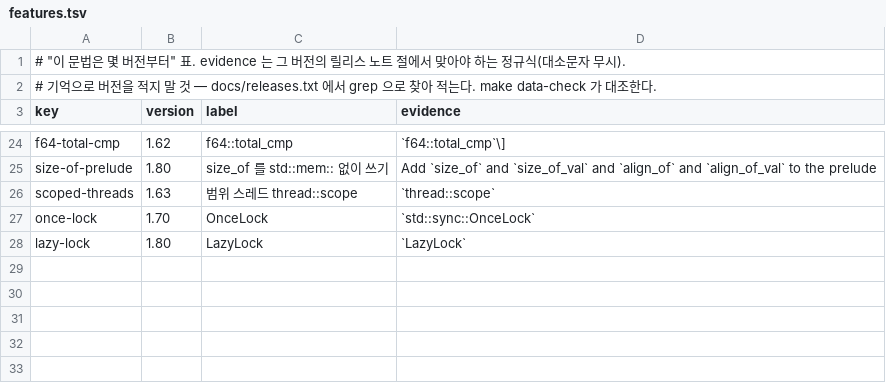
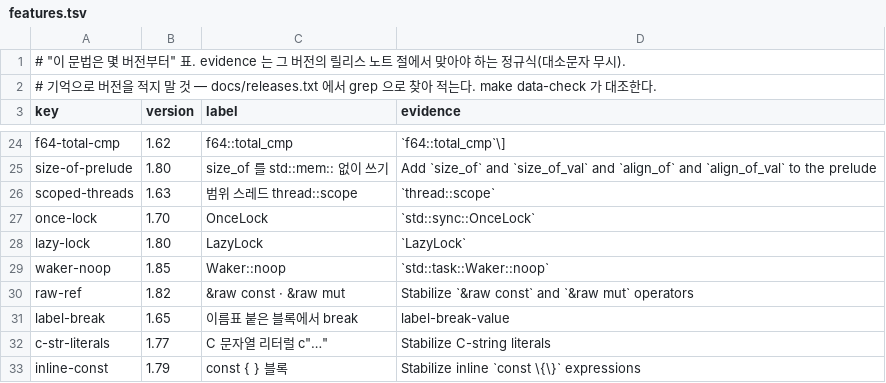
Before and after one commit to chobocho/treasure_house, a TSV file: rust/data/features.tsv, drawn as a sheet; only a part is shown, gaps mark what is left out; the diff names each change by its address in the sheet, - before the commit and + after, or states it on an @@ line.

```diff
--- a/rust/data/features.tsv
+++ b/rust/data/features.tsv
+row 29: waker-noop | 1.85 | Waker::noop | `std::task::Waker::noop`
+row 30: raw-ref | 1.82 | &raw const · &raw mut | Stabilize `&raw const` and `&raw mut` operators
+row 31: label-break | 1.65 | 이름표 붙은 블록에서 break | label-break-value
+row 32: c-str-literals | 1.77 | C 문자열 리터럴 c"…" | Stabilize C-string literals
+row 33: inline-const | 1.79 | const { } 블록 | Stabilize inline `const \{\}` expressions
```
Also changed, not shown: rust/out/MANIFEST.tsv, 51 other files.
